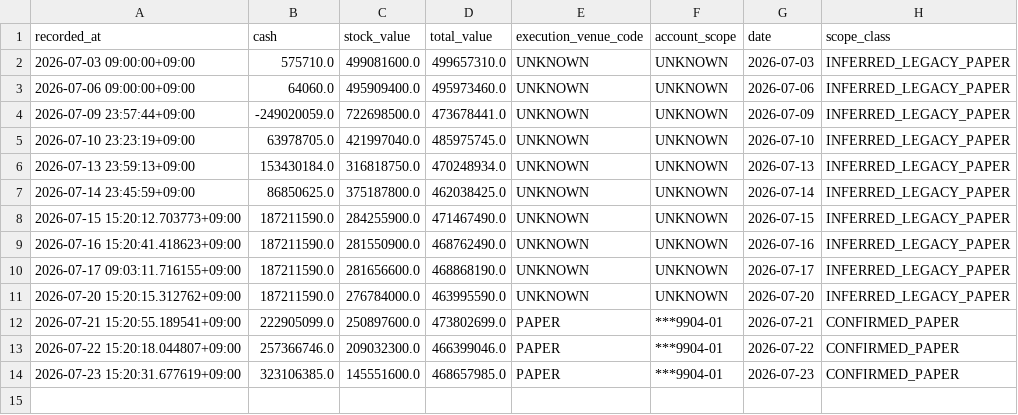
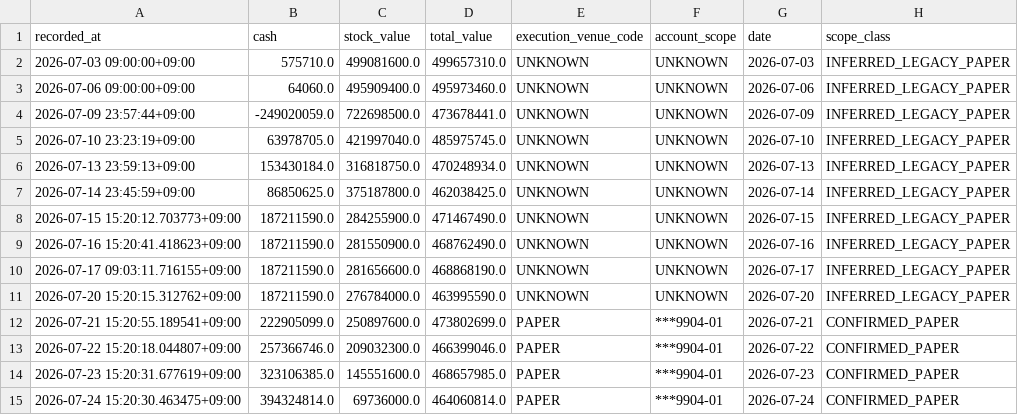
Before and after one commit to techshin31/test_stock, a CSV file: reports/analysis/paper_ledger_latest/daily_nav.csv, drawn as a sheet.

```diff
--- a/reports/analysis/paper_ledger_latest/daily_nav.csv
+++ b/reports/analysis/paper_ledger_latest/daily_nav.csv
@@ -14 +14,2 @@
 2026-07-23 15:20:31.677619+09:00,323106385.0,145551600.0,468657985.0,PAPER,***9904-01,2026-07-23,CONFIRMED_PAPER
+2026-07-24 15:20:30.463475+09:00,394324814.0,69736000.0,464060814.0,PAPER,***9904-01,2026-07-24,CONFIRMED_PAPER
```
Also changed, not shown: reports/analysis/paper_execution_stress/latest/stabilized_posterior_mean/daily_turnovers.csv, reports/analysis/paper_execution_stress/latest/stabilized_wilson_lower/daily_costs.csv, 41 other files.
